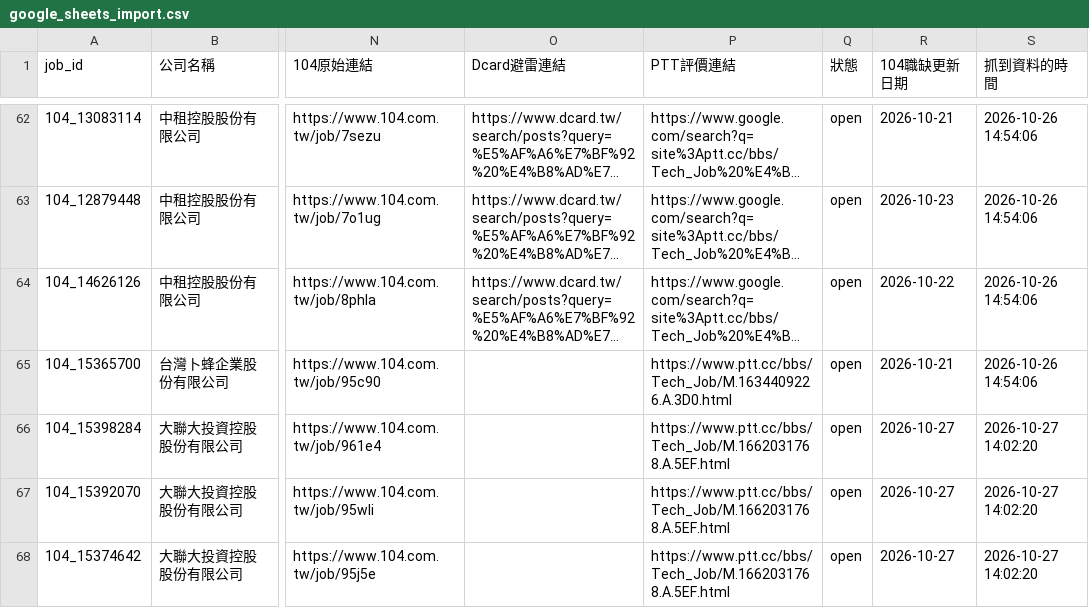
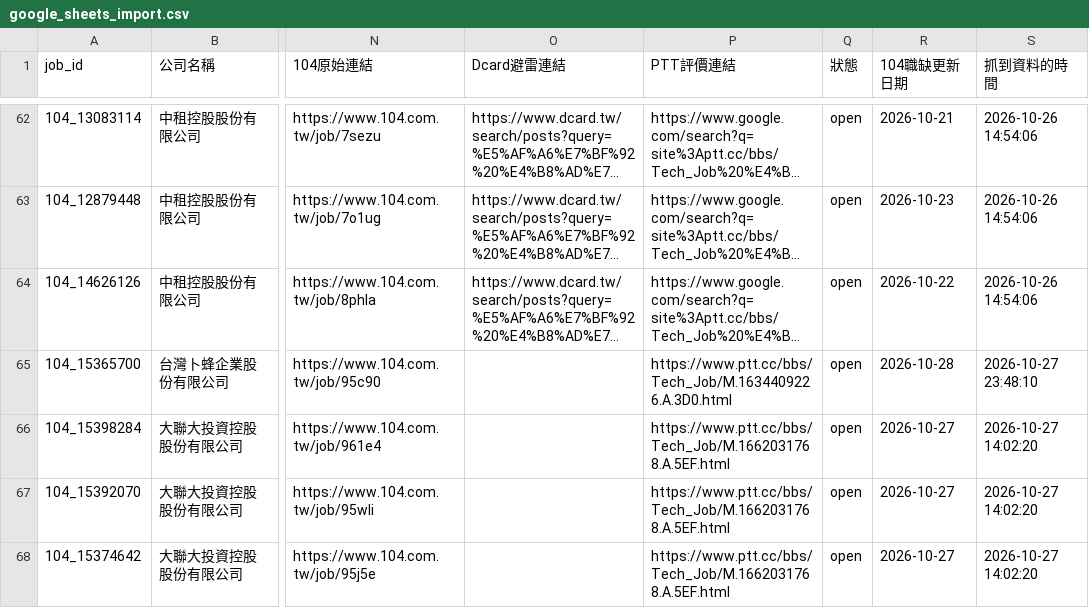
Before and after one commit to ffccw/intern, a CSV file: data/google_sheets_import.csv, drawn as a sheet; only a part is shown, gaps mark what is left out; long unchanged cells end in …; the diff names each change by its address in the sheet, - before the commit and + after, or states it on an @@ line.

```diff
--- a/data/google_sheets_import.csv
+++ b/data/google_sheets_import.csv
-R65 (104職缺更新日期): 2026-10-21
+R65 (104職缺更新日期): 2026-10-28
-S65 (抓到資料的時間): 2026-10-26 14:54:06
+S65 (抓到資料的時間): 2026-10-27 23:48:10
```
Also changed, not shown: 2 other files.
